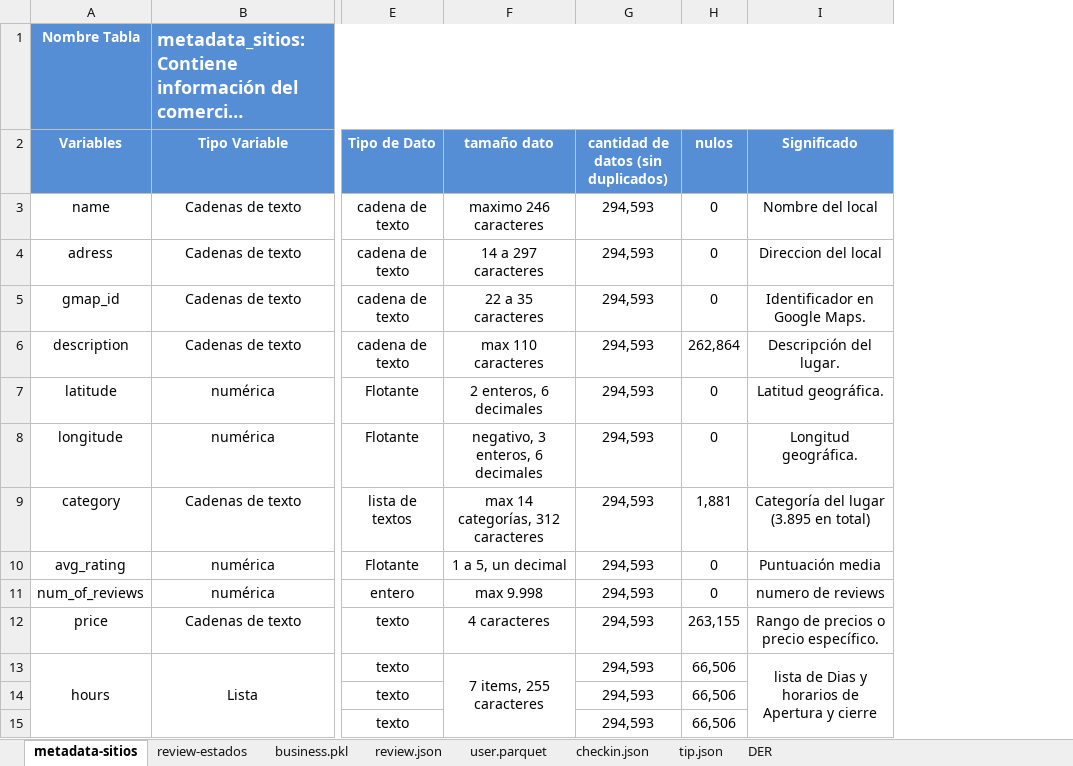
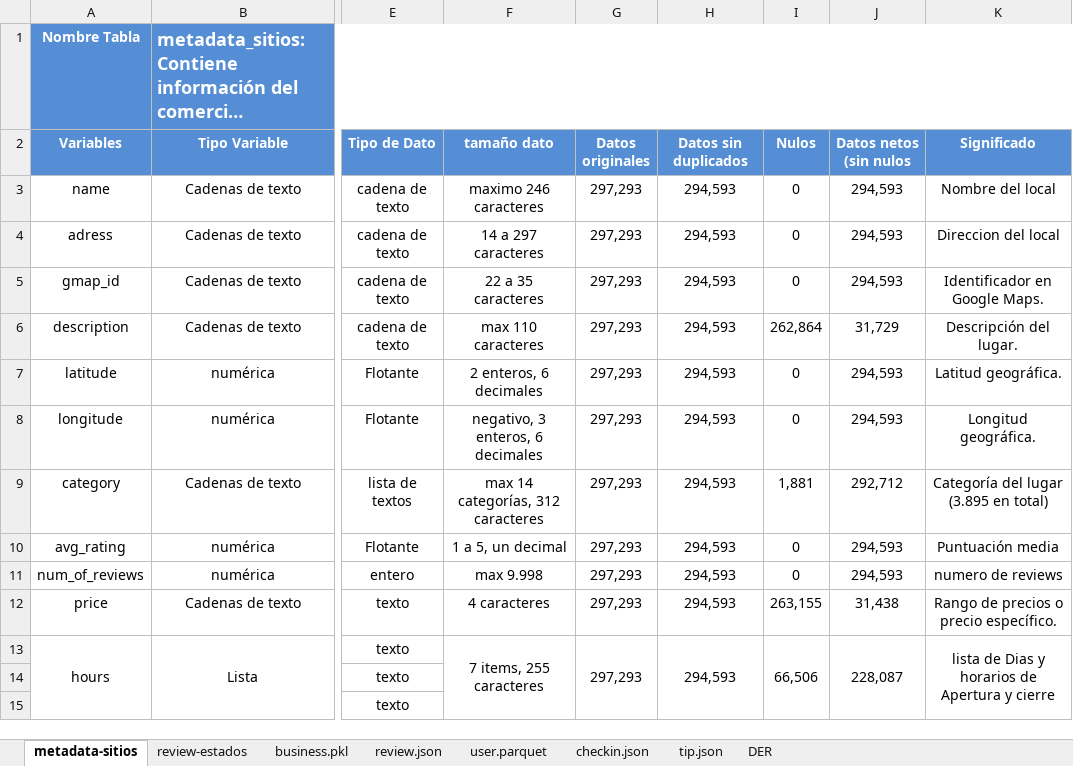
Before and after one commit to facundou94/PFH_Google_Yelp, an Excel workbook: Diccionario de datos.xlsx, sheet metadata-sitios, drawn as a sheet; only a part is shown, gaps mark what is left out; long unchanged cells end in …; values as stored, in another font and other column widths than the file's, no borders; addresses are those after the commit; the diff covers the shown part only; the diff names each change by its address in the sheet, - before the commit and + after, or states it on an @@ line.

Commit message:
fede 21/06 16 pm

```diff
--- a/Diccionario de datos.xlsx (sheet metadata-sitios)
+++ b/Diccionario de datos.xlsx (sheet metadata-sitios)
+column G (Datos originales), rows 3-13: all 297,293
+column J (Datos netos (sin nulos), rows 3-13: 294,593 | 294,593 | 294,593 | 31,729 | 294,593 | 294,593 | 292,712 | 294,593 | 294,593 | 31,438 | 228,087
-H2: cantidad de datos (sin duplicados)
+H2: Datos sin duplicados
-I2: nulos
+I2: Nulos
+H13:H19 merged
+I13:I19 merged
-H14:H15 (Datos sin duplicados): 294,593
+H14:H15 (Datos sin duplicados): (empty)
-I14:I15 (Nulos): 66,506
+I14:I15 (Nulos): (empty)
```
Also changed, not shown: 40 edited cells and merged cells elsewhere in this sheet, sheet review-estados.
